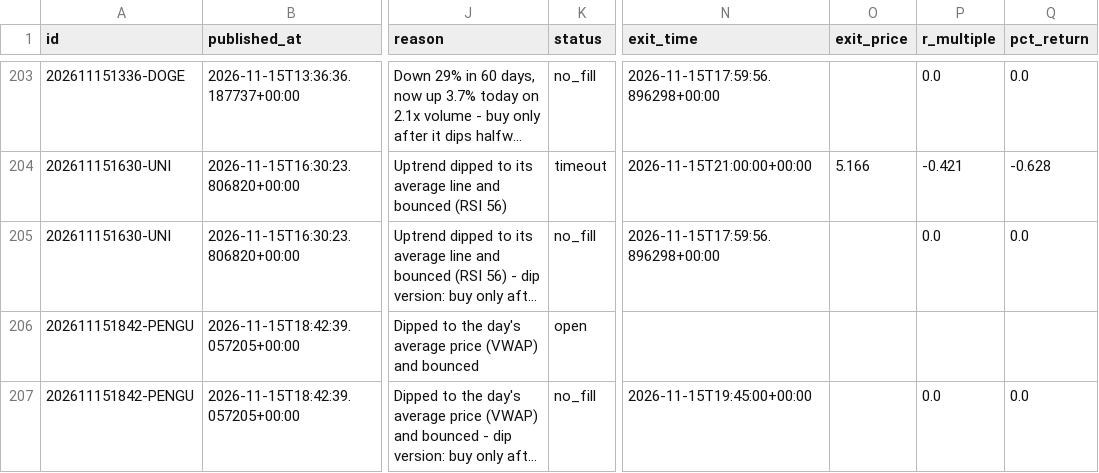
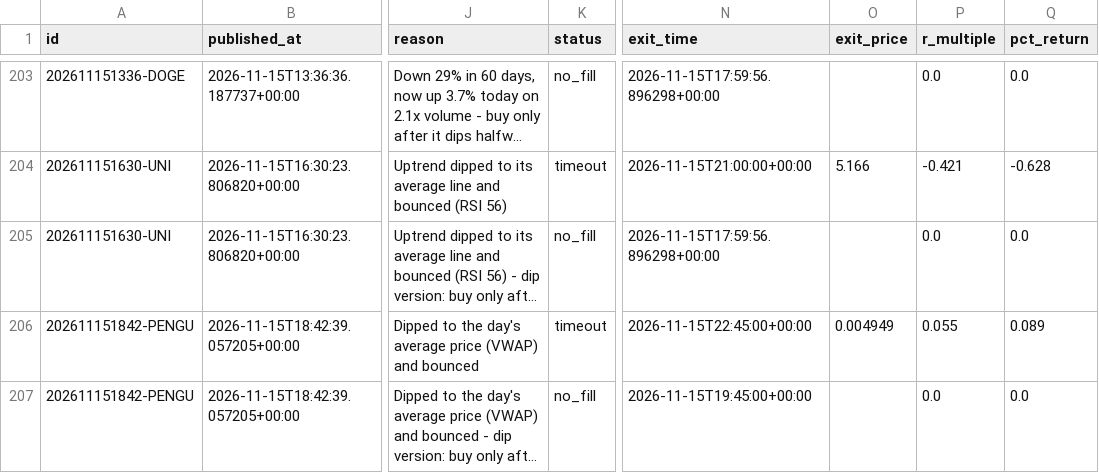
Before and after one commit to tauhid97/Crypto-Boss, a CSV file: data/signals.csv, drawn as a sheet; only a part is shown, gaps mark what is left out; long unchanged cells end in …; the diff names each change by its address in the sheet, - before the commit and + after, or states it on an @@ line.

```diff
--- a/data/signals.csv
+++ b/data/signals.csv
-K206 (status): open
+K206 (status): timeout
-N206 (exit_time): (empty)
+N206 (exit_time): 2026-11-15T22:45:00+00:00
-O206 (exit_price): (empty)
+O206 (exit_price): 0.004949
-P206 (r_multiple): (empty)
+P206 (r_multiple): 0.055
-Q206 (pct_return): (empty)
+Q206 (pct_return): 0.089
```
Also changed, not shown: 1 other file.
